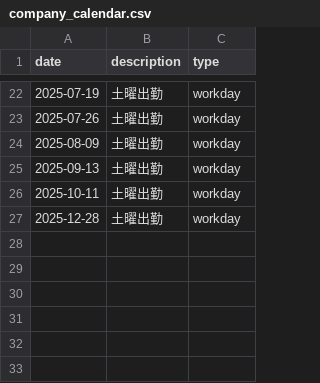
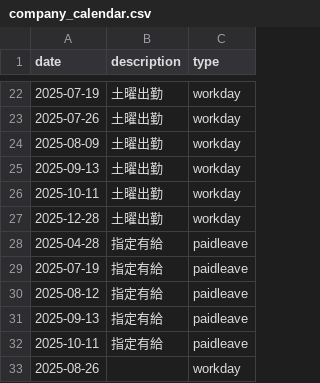
Before and after one commit to 3216311ktt/daily_report_app, a CSV file: company_calendar.csv, drawn as a sheet; only a part is shown, gaps mark what is left out.

Commit message:
カレンダー機能の改善: 指定有給の追加と空白のワークデイを更新

```diff
--- a/company_calendar.csv
+++ b/company_calendar.csv
@@ -27 +27,7 @@ date,description,type
 2025-12-28,土曜出勤,workday
+2025-04-28,指定有給,paidleave
+2025-07-19,指定有給,paidleave
+2025-08-12,指定有給,paidleave
+2025-09-13,指定有給,paidleave
+2025-10-11,指定有給,paidleave
+2025-08-26,,workday
```
